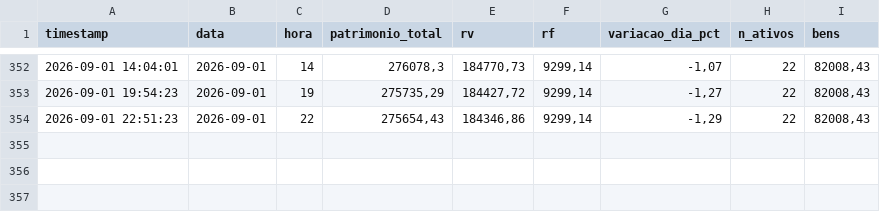
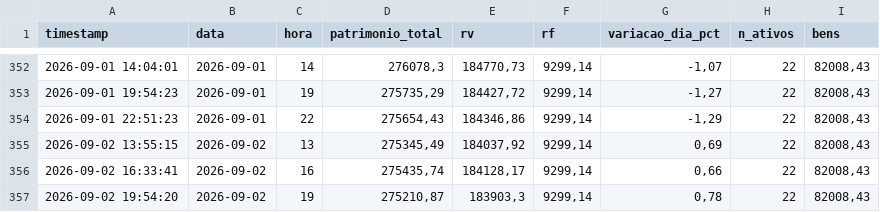
Before and after one commit to barrowsbr/Meus-investimentos-dev, a CSV file: historico_patrimonio.csv, drawn as a sheet; only a part is shown, gaps mark what is left out; the diff names each change by its address in the sheet, - before the commit and + after, or states it on an @@ line.

```diff
--- a/historico_patrimonio.csv
+++ b/historico_patrimonio.csv
+row 355: 2026-09-02 13:55:15 | 2026-09-02 | 13 | 275345,49 | 184037,92 | 9299,14 | 0,69 | 22 | 82008,43
+row 356: 2026-09-02 16:33:41 | 2026-09-02 | 16 | 275435,74 | 184128,17 | 9299,14 | 0,66 | 22 | 82008,43
+row 357: 2026-09-02 19:54:20 | 2026-09-02 | 19 | 275210,87 | 183903,3 | 9299,14 | 0,78 | 22 | 82008,43
```
Also changed, not shown: db_cotacoes.csv, etf_mundo_map.csv, 5 other files.
